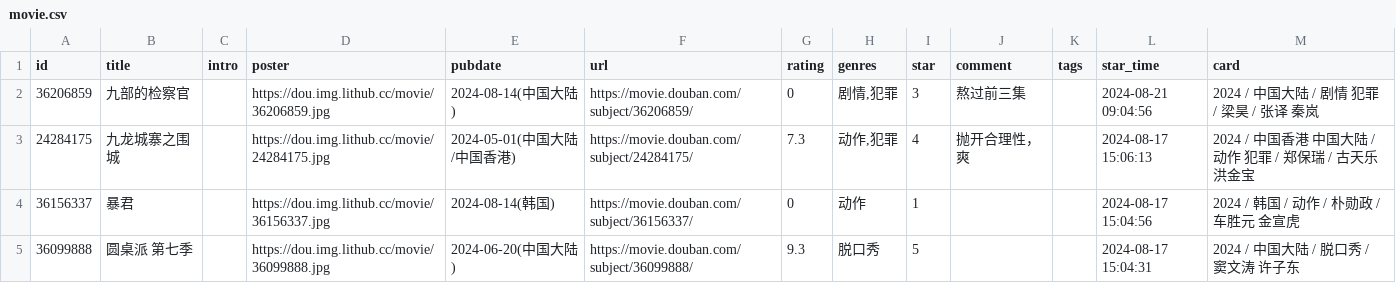
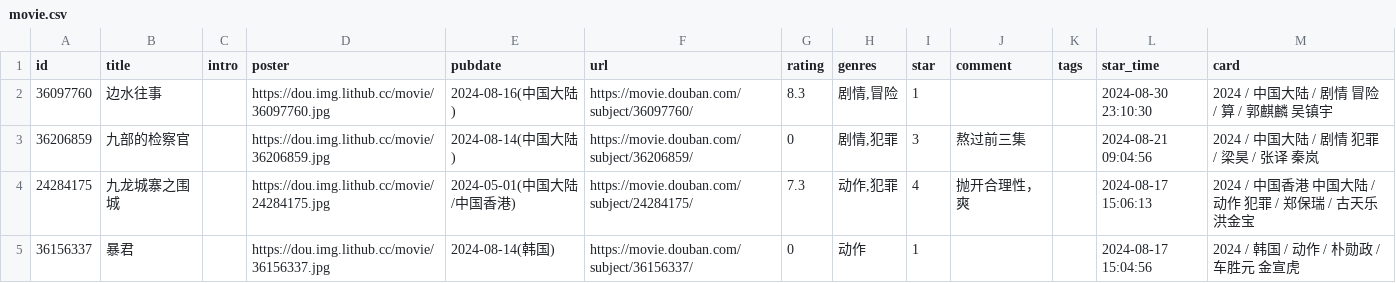
Before and after one commit to UzMark-Git/iwindoors, a CSV file: data/douban/movie.csv, drawn as a sheet; only a part is shown; the shorter side is filled out with more unchanged rows.

Commit message:
chore: update douban data

```diff
--- a/data/douban/movie.csv
+++ b/data/douban/movie.csv
@@ -1,2 +1,3 @@
 id,title,intro,poster,pubdate,url,rating,genres,star,comment,tags,star_time,card
+36097760,边水往事,,https://dou.img.lithub.cc/movie/36097760.jpg,2024-08-16(中国大陆),https://movie.douban.com/subject/36097760/,8.3,"剧情,冒险",1,,,2024-08-30 23:10:30,2024 / 中国大陆 / 剧情 冒险 / 算 / 郭麒麟 吴镇宇
 36206859,九部的检察官,,https://dou.img.lithub.cc/movie/36206859.jpg,2024-08-14(中国大陆),https://movie.douban.com/subject/36206859/,0,"剧情,犯罪",3,熬过前三集,,2024-08-21 09:04:56,2024 / 中国大陆 / 剧情 犯罪 / 梁昊 / 张译 秦岚
```
